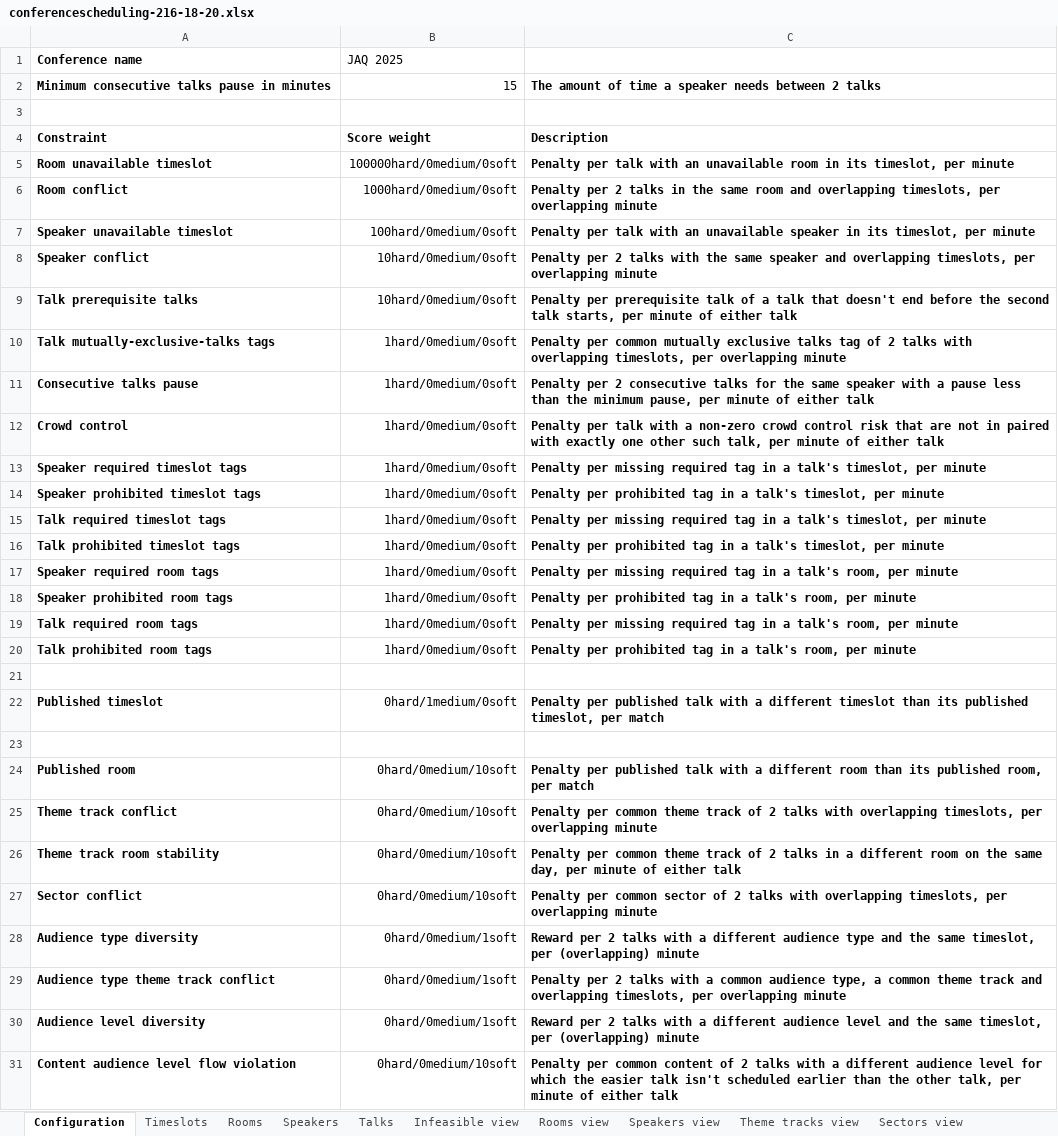
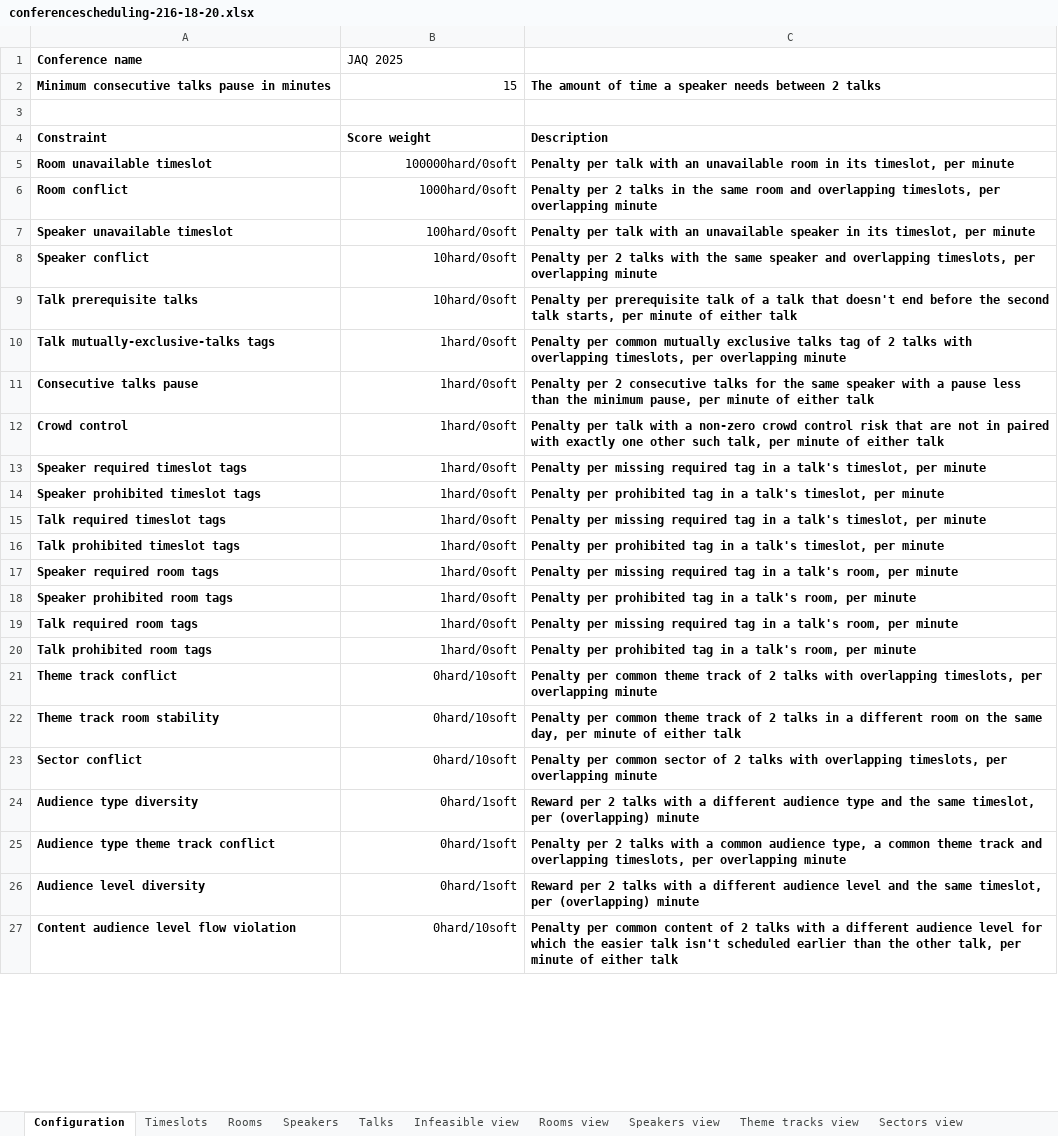
Before and after one commit to zepfred/timefold-solver-benchmarks, an Excel workbook: data/conferencescheduling/conferencescheduling-216-18-20.xlsx, sheet Configuration, drawn as a sheet; only a part is shown; values as stored, in another font and other column widths than the file's, no borders; removed rows and columns are numbered as before the commit, all else as after; the diff covers the shown part only; the diff names each change by its address in the sheet, - before the commit and + after, or states it on an @@ line.

Commit message:
chore: update to latest changes in the solver (#20)
Constraint weight overrides replace constraint configuration.
Load balancing added to nurse rostering.
Cascading listener added to task assigning.
Secure CI against secrets theft.

```diff
--- a/data/conferencescheduling/conferencescheduling-216-18-20.xlsx (sheet Configuration)
+++ b/data/conferencescheduling/conferencescheduling-216-18-20.xlsx (sheet Configuration)
-B5 (JAQ 2025): 100000hard/0medium/0soft
+B5 (JAQ 2025): 100000hard/0soft
-B6 (JAQ 2025): 1000hard/0medium/0soft
+B6 (JAQ 2025): 1000hard/0soft
-B7 (JAQ 2025): 100hard/0medium/0soft
+B7 (JAQ 2025): 100hard/0soft
-B8:B9 (JAQ 2025): 10hard/0medium/0soft
+B8:B9 (JAQ 2025): 10hard/0soft
-B10:B20 (JAQ 2025): 1hard/0medium/0soft
+B10:B20 (JAQ 2025): 1hard/0soft
-row 21: (empty)
-row 22: Published timeslot | 0hard/1medium/0soft | Penalty per published talk with a different timeslot than its published timeslot, per match
-row 23: (empty)
-row 24: Published room | 0hard/0medium/10soft | Penalty per published talk with a different room than its published room, per match
-B21:B23 (JAQ 2025): 0hard/0medium/10soft
+B21:B23 (JAQ 2025): 0hard/10soft
-B24:B26 (JAQ 2025): 0hard/0medium/1soft
+B24:B26 (JAQ 2025): 0hard/1soft
-B27 (JAQ 2025): 0hard/0medium/10soft
+B27 (JAQ 2025): 0hard/10soft
```
Also changed, not shown: 14 edited cells elsewhere in this sheet, data/conferencescheduling/unsolved/108talks-18timeslots-10rooms.xlsx, data/conferencescheduling/unsolved/18talks-6timeslots-5rooms.xlsx, 43 other files.
